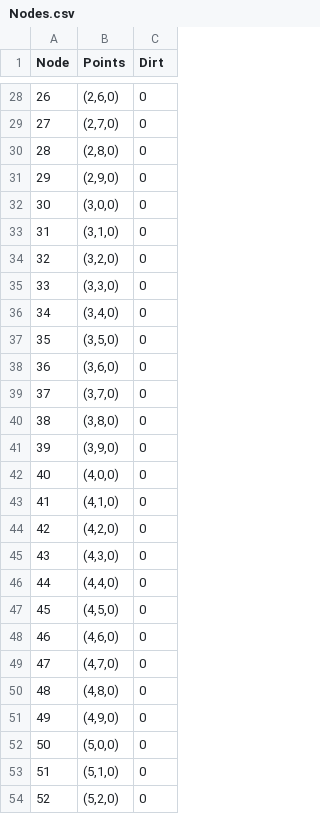
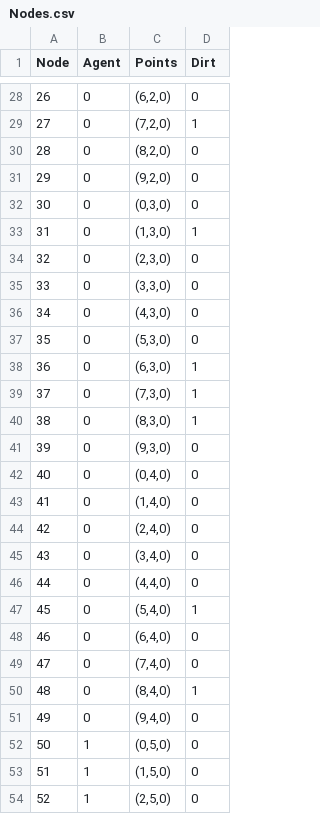
Before and after one commit to Em1Torres/A01787141_TC2008B, a CSV file: MultiAgents/A3_root/A3/Nodes.csv, drawn as a sheet; only a part is shown, gaps mark what is left out; addresses are those after the commit; the diff covers the shown part only; the diff names each change by its address in the sheet, - before the commit and + after, or states it on an @@ line.

```diff
--- a/MultiAgents/A3_root/A3/Nodes.csv
+++ b/MultiAgents/A3_root/A3/Nodes.csv
+column B (Agent), rows 28-54: 0 | 0 | 0 | 0 | 0 | 0 | 0 | 0 | 0 | 0 | 0 | 0 | 0 | 0 | 0 | 0 | 0 | 0 | 0 | 0 | 0 | 0 | 0 | 0 | 1 | 1 | 1
-C28 (Points): (2,6,0)
+C28 (Points): (6,2,0)
-C29 (Points): (2,7,0)
+C29 (Points): (7,2,0)
-D29 (Dirt): 0
+D29 (Dirt): 1
-C30 (Points): (2,8,0)
+C30 (Points): (8,2,0)
-C31 (Points): (2,9,0)
+C31 (Points): (9,2,0)
-C32 (Points): (3,0,0)
+C32 (Points): (0,3,0)
-C33 (Points): (3,1,0)
+C33 (Points): (1,3,0)
-D33 (Dirt): 0
+D33 (Dirt): 1
-C34 (Points): (3,2,0)
+C34 (Points): (2,3,0)
-C36 (Points): (3,4,0)
+C36 (Points): (4,3,0)
-C37 (Points): (3,5,0)
+C37 (Points): (5,3,0)
-C38 (Points): (3,6,0)
+C38 (Points): (6,3,0)
-D38:D40 (Dirt): 0
+D38:D40 (Dirt): 1
-C39 (Points): (3,7,0)
+C39 (Points): (7,3,0)
-C40 (Points): (3,8,0)
+C40 (Points): (8,3,0)
-C41 (Points): (3,9,0)
+C41 (Points): (9,3,0)
-C42 (Points): (4,0,0)
+C42 (Points): (0,4,0)
-C43 (Points): (4,1,0)
+C43 (Points): (1,4,0)
-C44 (Points): (4,2,0)
+C44 (Points): (2,4,0)
-C45 (Points): (4,3,0)
+C45 (Points): (3,4,0)
-C47 (Points): (4,5,0)
+C47 (Points): (5,4,0)
-D47 (Dirt): 0
+D47 (Dirt): 1
-C48 (Points): (4,6,0)
+C48 (Points): (6,4,0)
-C49 (Points): (4,7,0)
+C49 (Points): (7,4,0)
-C50 (Points): (4,8,0)
+C50 (Points): (8,4,0)
-D50 (Dirt): 0
+D50 (Dirt): 1
-C51 (Points): (4,9,0)
+C51 (Points): (9,4,0)
-C52 (Points): (5,0,0)
+C52 (Points): (0,5,0)
-C53 (Points): (5,1,0)
+C53 (Points): (1,5,0)
-C54 (Points): (5,2,0)
+C54 (Points): (2,5,0)
```
Also changed, not shown: 82 edited cells elsewhere in this file, MultiAgents/A3_root/A3/Routes.csv, 4 other files.
